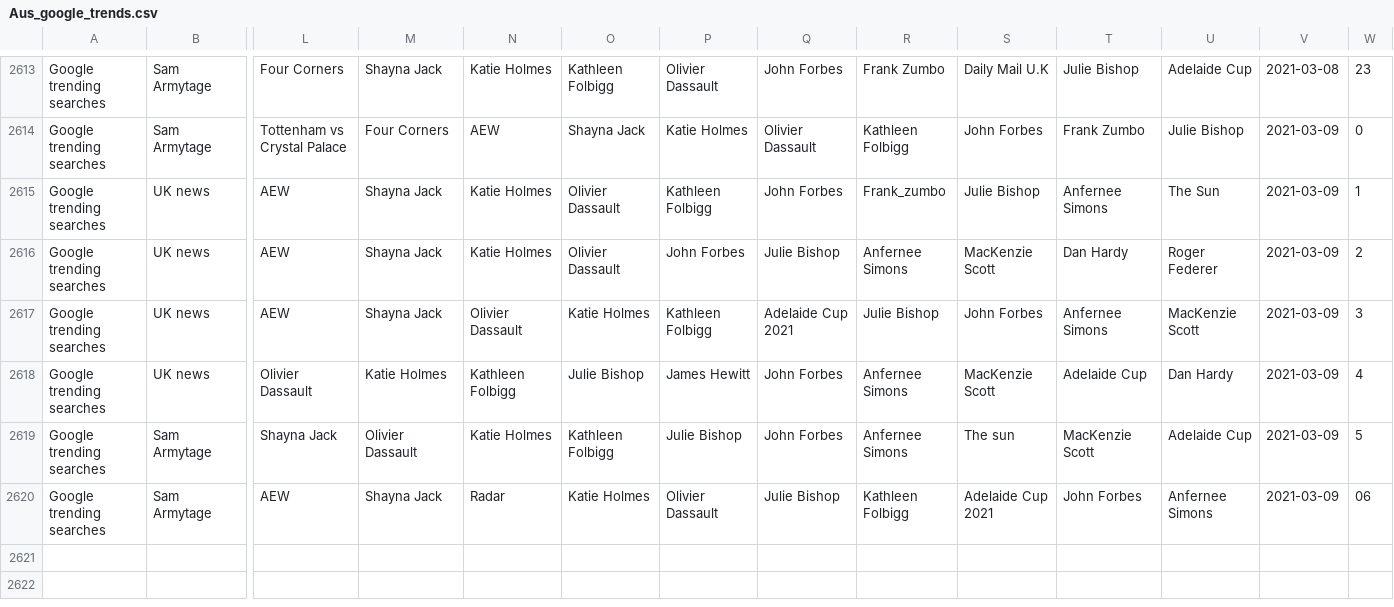
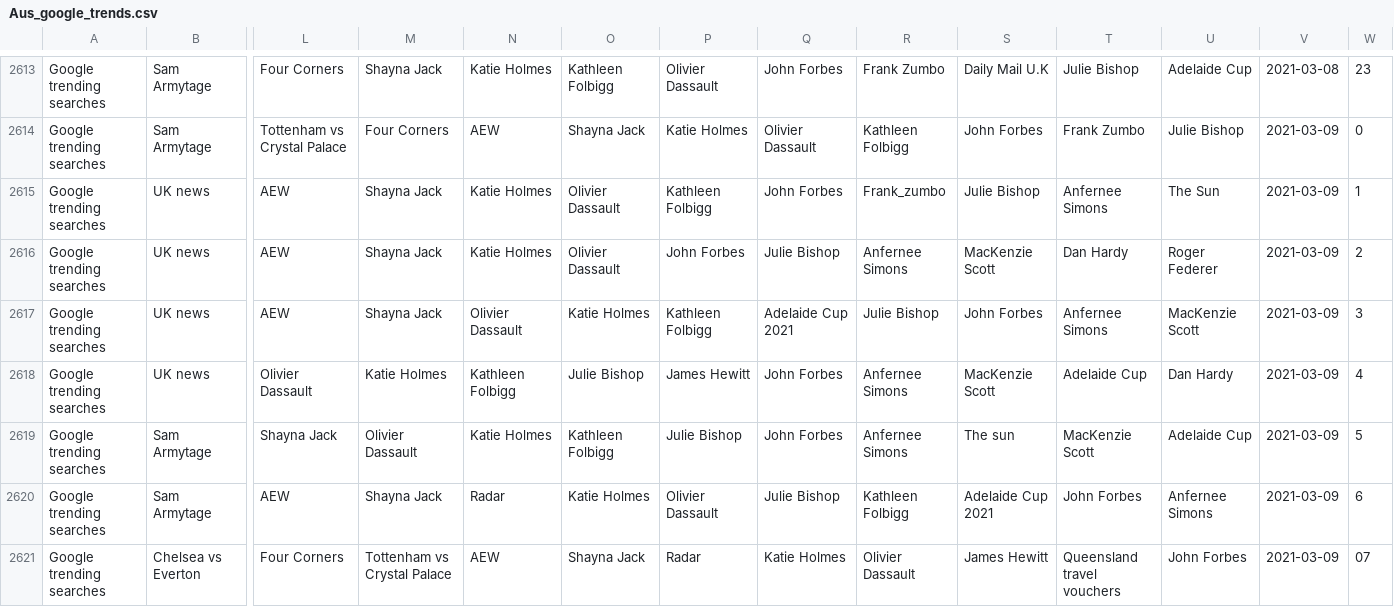
Before and after one commit to joshnicholas/trends, a CSV file: data/Aus_google_trends.csv, drawn as a sheet; only a part is shown, gaps mark what is left out; rows hold the shown columns only; the diff names each change by its address in the sheet, - before the commit and + after, or states it on an @@ line.

Commit message:
Latest data: Mon Mar  8 21:21:54 UTC 2021

```diff
--- a/data/Aus_google_trends.csv
+++ b/data/Aus_google_trends.csv
-W2620: 06
+W2620: 6
+row 2621: Google trending searches | Chelsea vs Everton | Four Corners | Tottenham vs Crystal Palace | AEW | Shayna Jack | Radar | Katie Holmes | Olivier Dassault | James Hewitt | Queensland travel vouchers | John Forbes | 2021-03-09 | 07
```
